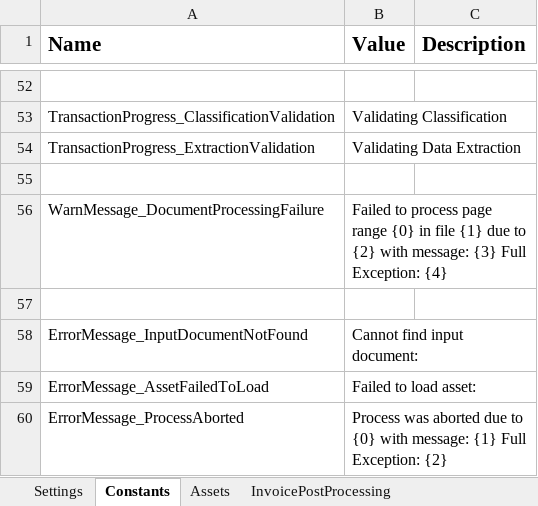
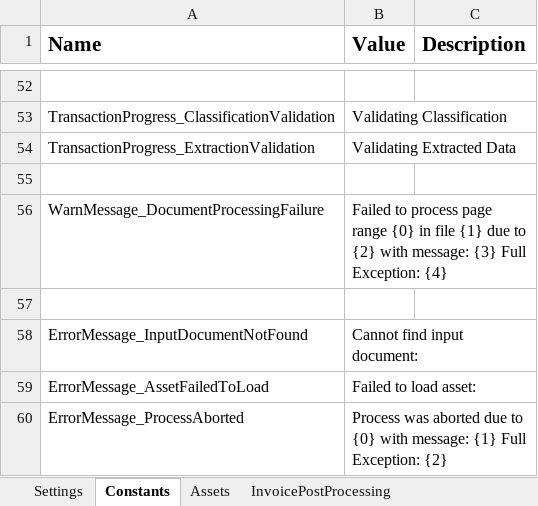
Before and after one commit to UiPath-Services/StudioTemplates, an Excel workbook: DocumentUnderstandingProcess/contentFiles/any/any/pt0/VisualBasic/Data/Config.xlsx, sheet Constants, drawn as a sheet; only a part is shown, gaps mark what is left out; values as stored, in another font and other column widths than the file's, no borders; the diff names each change by its address in the sheet, - before the commit and + after, or states it on an @@ line.

```diff
--- a/DocumentUnderstandingProcess/contentFiles/any/any/pt0/VisualBasic/Data/Config.xlsx (sheet Constants)
+++ b/DocumentUnderstandingProcess/contentFiles/any/any/pt0/VisualBasic/Data/Config.xlsx (sheet Constants)
-B54 (Value): Validating Data Extraction
+B54 (Value): Validating Extracted Data
```
Also changed, not shown: sheet Settings, sheet Assets, 5 other files.
